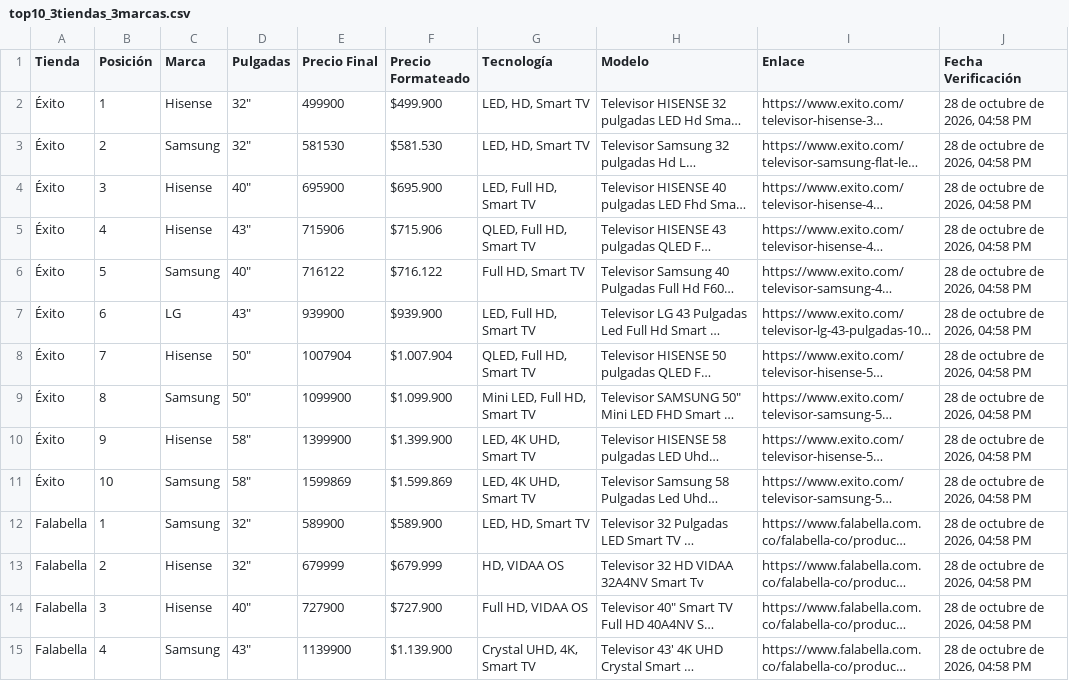
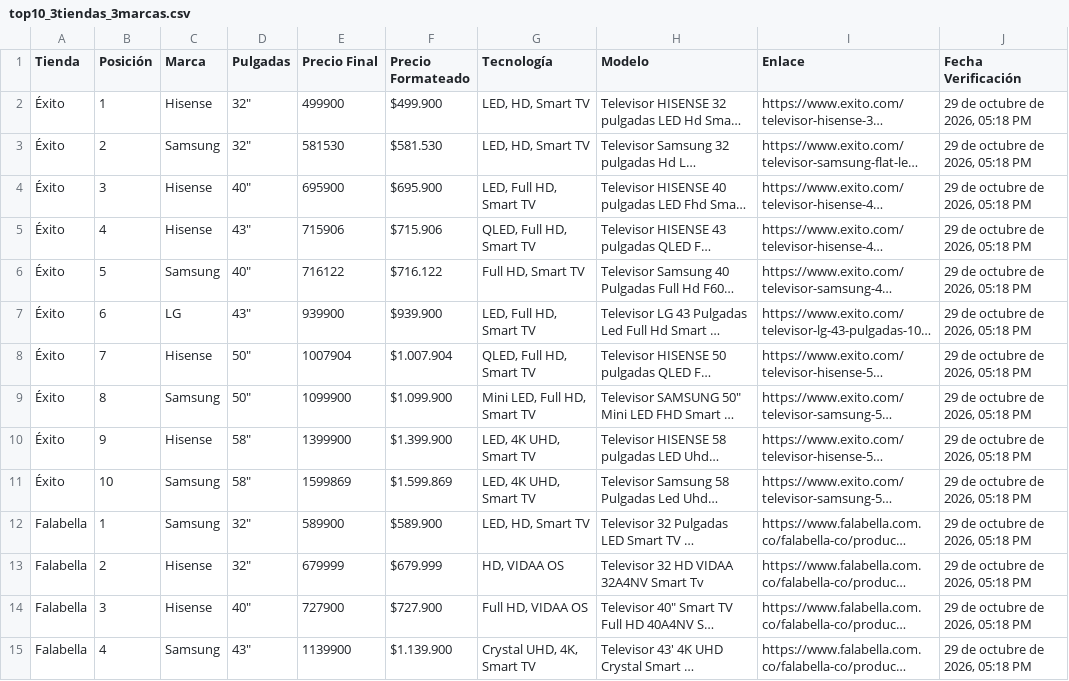
Before and after one commit to SamuelCamacho2008/portafolio-samuel-camacho, a CSV file: proyectos/tv-scraper/top10_3tiendas_3marcas.csv, drawn as a sheet; only a part is shown; long unchanged cells end in …; the diff covers the shown part only; the diff names each change by its address in the sheet, - before the commit and + after, or states it on an @@ line.

```diff
--- a/proyectos/tv-scraper/top10_3tiendas_3marcas.csv
+++ b/proyectos/tv-scraper/top10_3tiendas_3marcas.csv
-J2:J15 (Fecha Verificación): 28 de octubre de 2026, 04:58 PM
+J2:J15 (Fecha Verificación): 29 de octubre de 2026, 05:18 PM
```
Also changed, not shown: 16 edited cells elsewhere in this file, proyectos/tv-scraper/comparativa_3_marcas.csv, proyectos/tv-scraper/comparativa_3_tiendas.csv, 5 other files.
